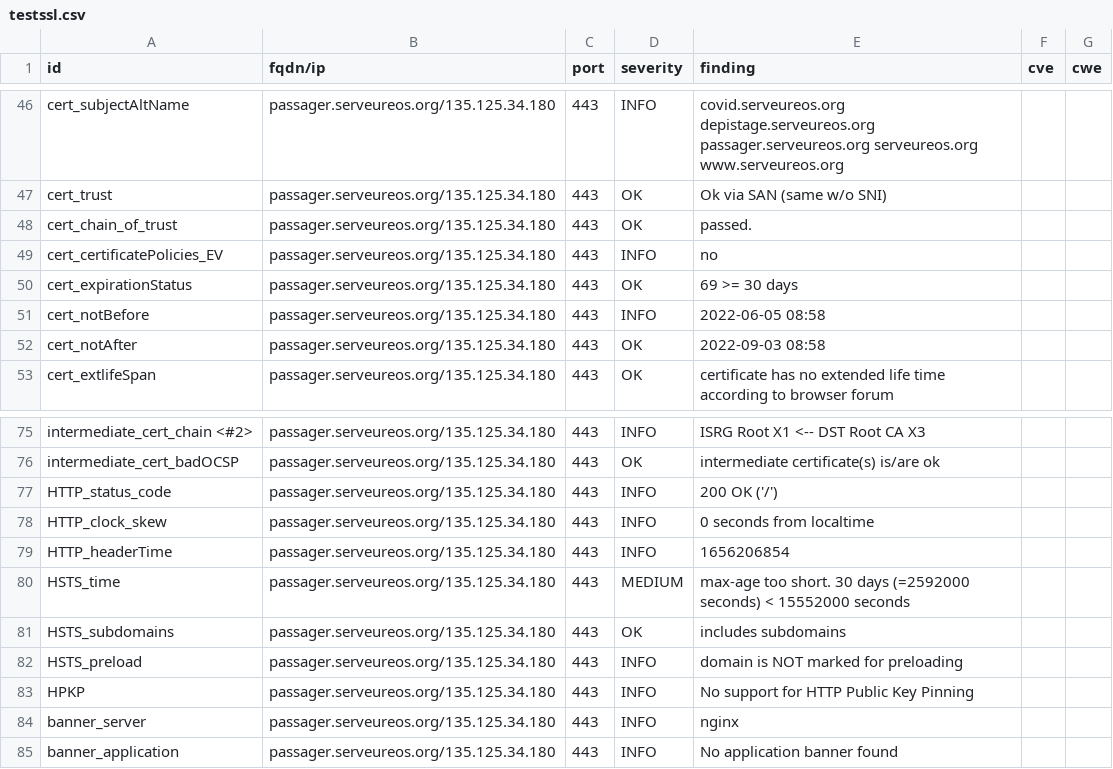
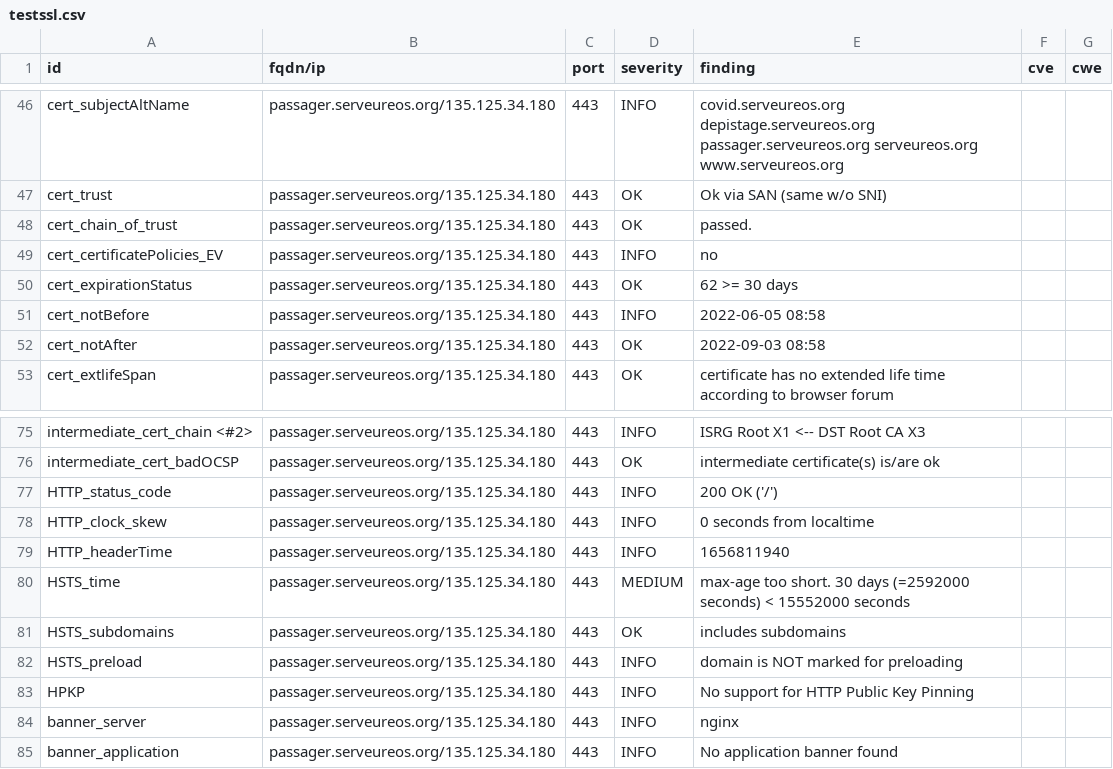
Before and after one commit to yann33380/testcovid, a CSV file: results/aHR0cHM6Ly9wYXNzYWdlci5zZXJ2ZXVyZW9zLm9yZy8=/testssl.csv, drawn as a sheet; only a part is shown, gaps mark what is left out.

```diff
--- a/results/aHR0cHM6Ly9wYXNzYWdlci5zZXJ2ZXVyZW9zLm9yZy8=/testssl.csv
+++ b/results/aHR0cHM6Ly9wYXNzYWdlci5zZXJ2ZXVyZW9zLm9yZy8=/testssl.csv
@@ -49,3 +49,3 @@
 "cert_certificatePolicies_EV","passager.serveureos.org/135.125.34.180","443","INFO","no","",""
-"cert_expirationStatus","passager.serveureos.org/135.125.34.180","443","OK","69 >= 30 days","",""
+"cert_expirationStatus","passager.serveureos.org/135.125.34.180","443","OK","62 >= 30 days","",""
 "cert_notBefore","passager.serveureos.org/135.125.34.180","443","INFO","2022-06-05 08:58","",""
@@ -78,3 +78,3 @@
 "HTTP_clock_skew","passager.serveureos.org/135.125.34.180","443","INFO","0 seconds from localtime","",""
-"HTTP_headerTime","passager.serveureos.org/135.125.34.180","443","INFO","1656206854","",""
+"HTTP_headerTime","passager.serveureos.org/135.125.34.180","443","INFO","1656811940","",""
 "HSTS_time","passager.serveureos.org/135.125.34.180","443","MEDIUM","max-age too short. 30 days (=2592000 seconds) < 15552000 seconds","",""
```
Also changed, not shown: 15 other files.
